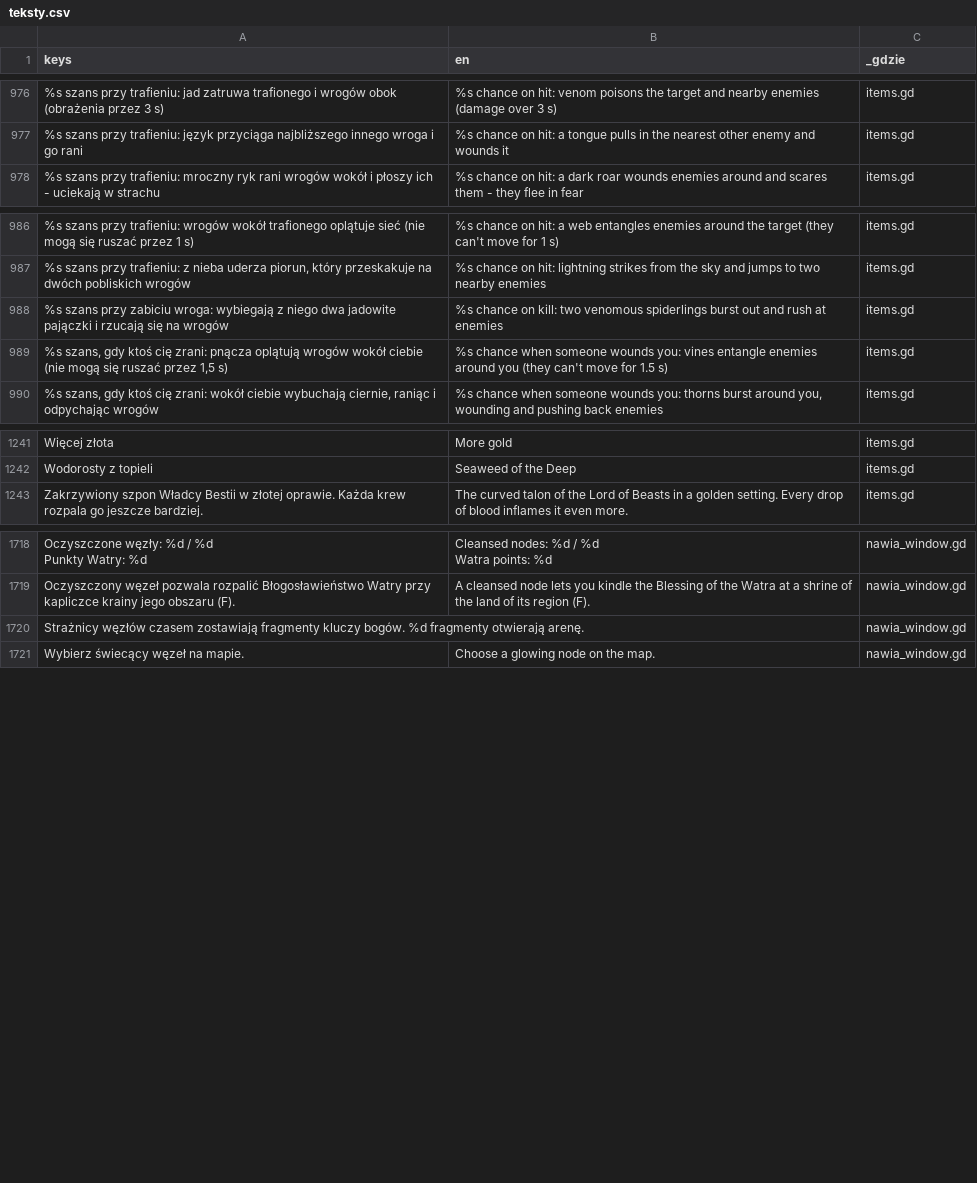
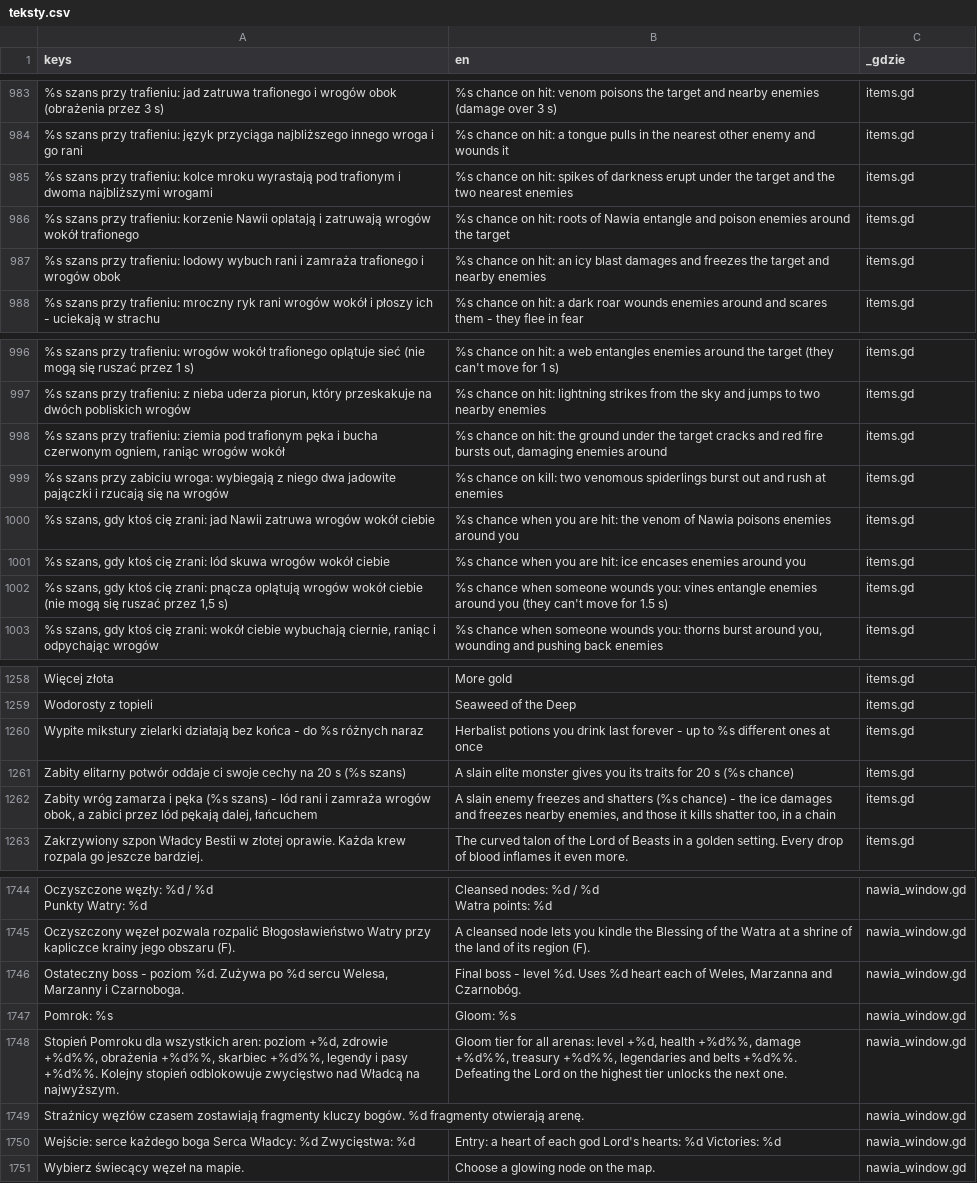
Before and after one commit to slota145/Watra, a CSV file: translations/teksty.csv, drawn as a sheet; only a part is shown, gaps mark what is left out; the diff covers the shown part only; the diff names each change by its address in the sheet, - before the commit and + after, or states it on an @@ line.

```diff
--- a/translations/teksty.csv
+++ b/translations/teksty.csv
+row 985: %s szans przy trafieniu: kolce mroku wyrastają pod trafionym i dwoma najbliższymi wrogami | %s chance on hit: spikes of darkness erupt under the target and the two nearest enemies | items.gd
+row 986: %s szans przy trafieniu: korzenie Nawii oplatają i zatruwają wrogów wokół trafionego | %s chance on hit: roots of Nawia entangle and poison enemies around the target | items.gd
+row 987: %s szans przy trafieniu: lodowy wybuch rani i zamraża trafionego i wrogów obok | %s chance on hit: an icy blast damages and freezes the target and nearby enemies | items.gd
+row 998: %s szans przy trafieniu: ziemia pod trafionym pęka i bucha czerwonym ogniem, raniąc wrogów wokół | %s chance on hit: the ground under the target cracks and red fire bursts out, damaging enemies around | items.gd
+row 1000: %s szans, gdy ktoś cię zrani: jad Nawii zatruwa wrogów wokół ciebie | %s chance when you are hit: the venom of Nawia poisons enemies around you | items.gd
+row 1001: %s szans, gdy ktoś cię zrani: lód skuwa wrogów wokół ciebie | %s chance when you are hit: ice encases enemies around you | items.gd
+row 1260: Wypite mikstury zielarki działają bez końca - do %s różnych naraz | Herbalist potions you drink last forever - up to %s different ones at once | items.gd
+row 1261: Zabity elitarny potwór oddaje ci swoje cechy na 20 s (%s szans) | A slain elite monster gives you its traits for 20 s (%s chance) | items.gd
+row 1262: Zabity wróg zamarza i pęka (%s szans) - lód rani i zamraża wrogów obok, a zabici przez lód pękają dalej, łańcuchem | A slain enemy freezes and shatters (%s chance) - the ice damages and freezes nearby enemies, and those it kills shatter too, in a chain | items.gd
+row 1746: Ostateczny boss - poziom %d. Zużywa po %d sercu Welesa, Marzanny i Czarnoboga. | Final boss - level %d. Uses %d heart each of Weles, Marzanna and Czarnobóg. | nawia_window.gd
+row 1747: Pomrok: %s | Gloom: %s | nawia_window.gd
+row 1748: Stopień Pomroku dla wszystkich aren: poziom +%d, zdrowie +%d%%, obrażenia +%d%%, skarbiec +%d%%, legendy i pasy +%d%%. Kolejny stopień odblokowuje zwycięstwo nad Władcą na najwyższym. | Gloom tier for all arenas: level +%d, health +%d%%, damage +%d%%, treasury +%d%%, legendaries and belts +%d%%. Defeating the Lord on the highest tier unlocks the next one. | nawia_window.gd
+row 1750: Wejście: serce każdego boga Serca Władcy: %d Zwycięstwa: %d | Entry: a heart of each god Lord's hearts: %d Victories: %d | nawia_window.gd
```
Also changed, not shown: 20 added rows, 1 removed row and 1 edited cell elsewhere in this file, 44 other files.
